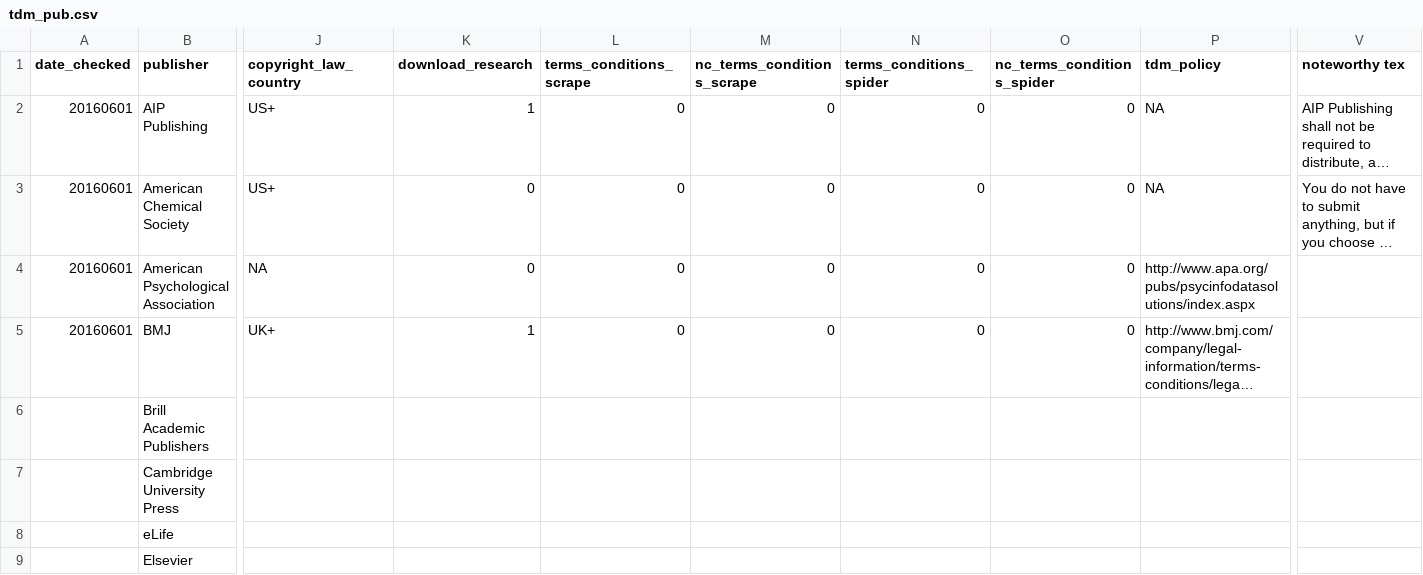
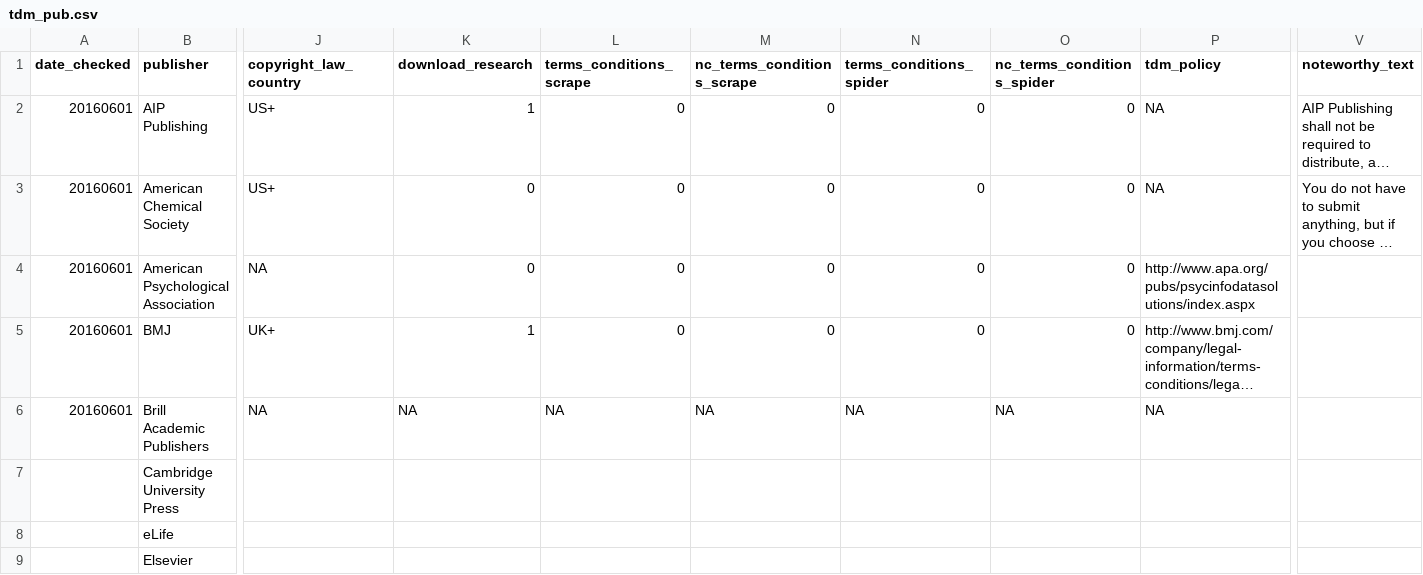
Before and after one commit to chartgerink/2016tdm, a CSV file: data/tdm_pub.csv, drawn as a sheet; only a part is shown, gaps mark what is left out; long unchanged cells end in …; the diff covers the shown part only; the diff names each change by its address in the sheet, - before the commit and + after, or states it on an @@ line.

Commit message:
Add Brill

```diff
--- a/data/tdm_pub.csv
+++ b/data/tdm_pub.csv
-V1: noteworthy tex
+V1: noteworthy_text
-A6 (date_checked): (empty)
+A6 (date_checked): 20160601
-J6 (copyright_law_country): (empty)
+J6 (copyright_law_country): NA
-K6 (download_research): (empty)
+K6 (download_research): NA
-L6 (terms_conditions_scrape): (empty)
+L6 (terms_conditions_scrape): NA
-M6 (nc_terms_conditions_scrape): (empty)
+M6 (nc_terms_conditions_scrape): NA
-N6 (terms_conditions_spider): (empty)
+N6 (terms_conditions_spider): NA
-O6 (nc_terms_conditions_spider): (empty)
+O6 (nc_terms_conditions_spider): NA
-P6 (tdm_policy): (empty)
+P6 (tdm_policy): NA
```
Also changed, not shown: 5 edited cells elsewhere in this file.
